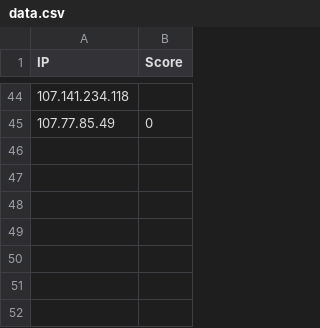
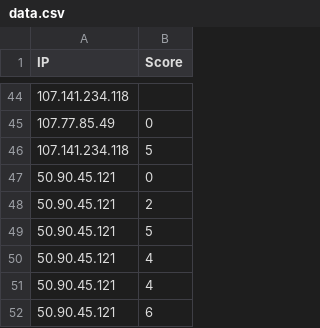
Before and after one commit to karagenit/stats-set, a CSV file: src/data.csv, drawn as a sheet; only a part is shown, gaps mark what is left out.

Commit message:
Update Dataset

```diff
--- a/src/data.csv
+++ b/src/data.csv
@@ -45 +45,8 @@
 107.77.85.49, 0
+107.141.234.118, 5
+50.90.45.121, 0
+50.90.45.121, 2
+50.90.45.121, 5
+50.90.45.121, 4
+50.90.45.121, 4
+50.90.45.121, 6
```
